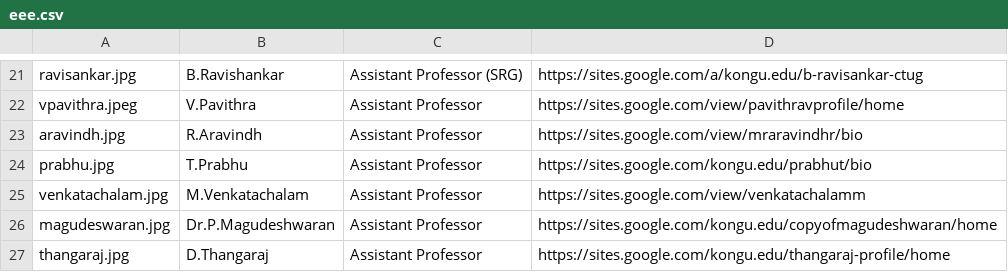
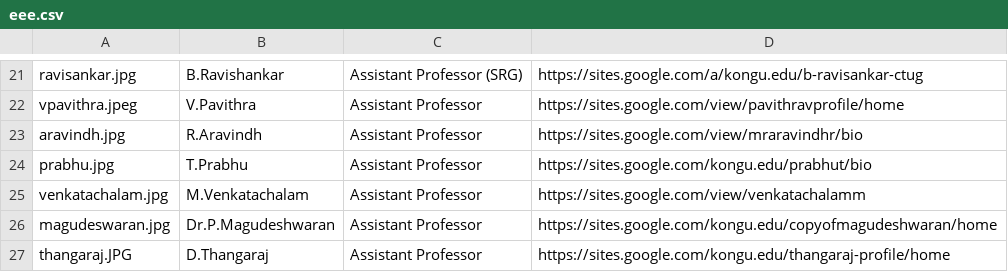
Before and after one commit to kongu-web/kec, a CSV file: public/Faculty/eee.csv, drawn as a sheet; only a part is shown, gaps mark what is left out.

Commit message:
fac

```diff
--- a/public/Faculty/eee.csv
+++ b/public/Faculty/eee.csv
@@ -26,2 +26,2 @@ venkatachalam.jpg,M.Venkatachalam,Assistant Professor,https://sites.google.com/v
 magudeswaran.jpg,Dr.P.Magudeshwaran,Assistant Professor,https://sites.google.com/kongu.edu/copyofmagudeshwaran/home
-thangaraj.jpg,D.Thangaraj,Assistant Professor,https://sites.google.com/kongu.edu/thangaraj-profile/home
+thangaraj.JPG,D.Thangaraj,Assistant Professor,https://sites.google.com/kongu.edu/thangaraj-profile/home
```
